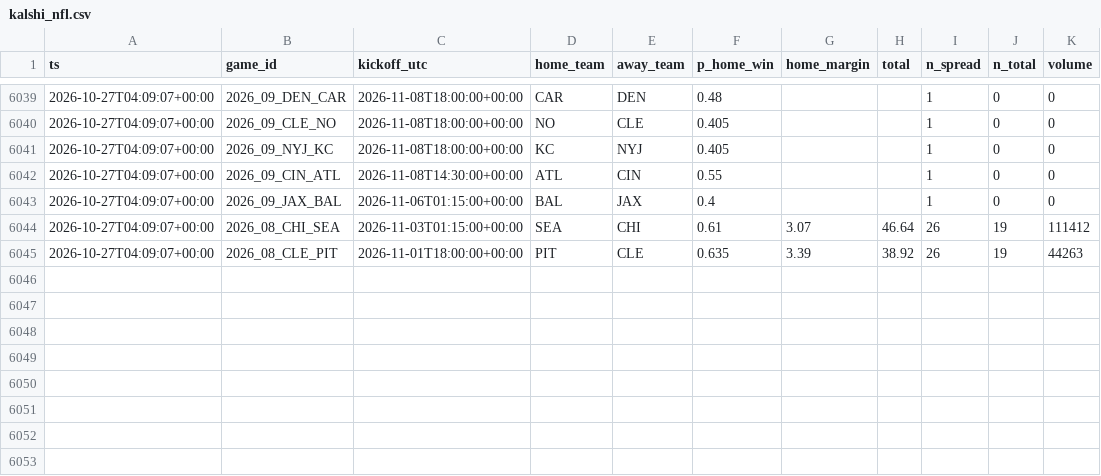
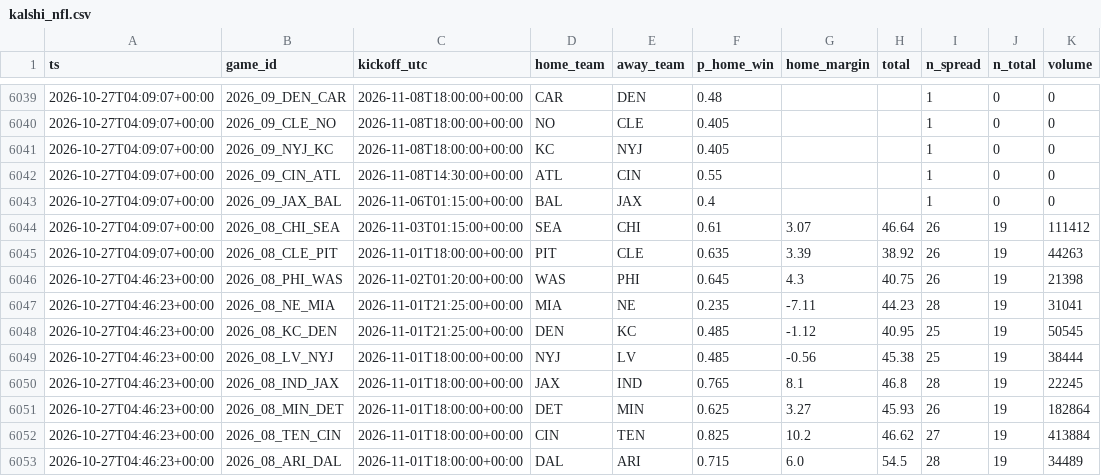
Before and after one commit to jferaz23/nfl-line-model, a CSV file: artifacts/kalshi/kalshi_nfl.csv, drawn as a sheet; only a part is shown, gaps mark what is left out; the diff names each change by its address in the sheet, - before the commit and + after, or states it on an @@ line.

```diff
--- a/artifacts/kalshi/kalshi_nfl.csv
+++ b/artifacts/kalshi/kalshi_nfl.csv
+row 6046: 2026-10-27T04:46:23+00:00 | 2026_08_PHI_WAS | 2026-11-02T01:20:00+00:00 | WAS | PHI | 0.645 | 4.3 | 40.75 | 26 | 19 | 21398
+row 6047: 2026-10-27T04:46:23+00:00 | 2026_08_NE_MIA | 2026-11-01T21:25:00+00:00 | MIA | NE | 0.235 | -7.11 | 44.23 | 28 | 19 | 31041
+row 6048: 2026-10-27T04:46:23+00:00 | 2026_08_KC_DEN | 2026-11-01T21:25:00+00:00 | DEN | KC | 0.485 | -1.12 | 40.95 | 25 | 19 | 50545
+row 6049: 2026-10-27T04:46:23+00:00 | 2026_08_LV_NYJ | 2026-11-01T18:00:00+00:00 | NYJ | LV | 0.485 | -0.56 | 45.38 | 25 | 19 | 38444
+row 6050: 2026-10-27T04:46:23+00:00 | 2026_08_IND_JAX | 2026-11-01T18:00:00+00:00 | JAX | IND | 0.765 | 8.1 | 46.8 | 28 | 19 | 22245
+row 6051: 2026-10-27T04:46:23+00:00 | 2026_08_MIN_DET | 2026-11-01T18:00:00+00:00 | DET | MIN | 0.625 | 3.27 | 45.93 | 26 | 19 | 182864
+row 6052: 2026-10-27T04:46:23+00:00 | 2026_08_TEN_CIN | 2026-11-01T18:00:00+00:00 | CIN | TEN | 0.825 | 10.2 | 46.62 | 27 | 19 | 413884
+row 6053: 2026-10-27T04:46:23+00:00 | 2026_08_ARI_DAL | 2026-11-01T18:00:00+00:00 | DAL | ARI | 0.715 | 6.0 | 54.5 | 28 | 19 | 34489
```
